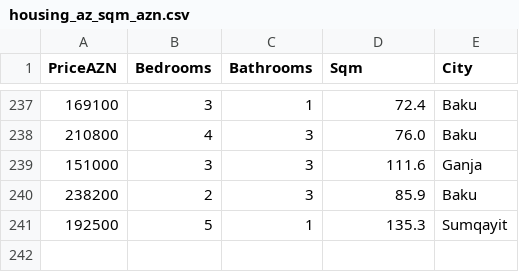
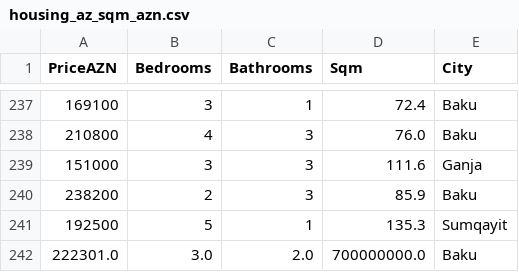
Before and after one commit to GunayGadimova1357/AI, a CSV file: AI 04/AI 10/data/housing_az_sqm_azn.csv, drawn as a sheet; only a part is shown, gaps mark what is left out.

```diff
--- a/AI 04/AI 10/data/housing_az_sqm_azn.csv
+++ b/AI 04/AI 10/data/housing_az_sqm_azn.csv
@@ -241 +241,2 @@ PriceAZN,Bedrooms,Bathrooms,Sqm,City
 192500,5,1,135.3,Sumqayit
+222301.0,3.0,2.0,700000000.0,Baku
```
Also changed, not shown: 8 other files.
